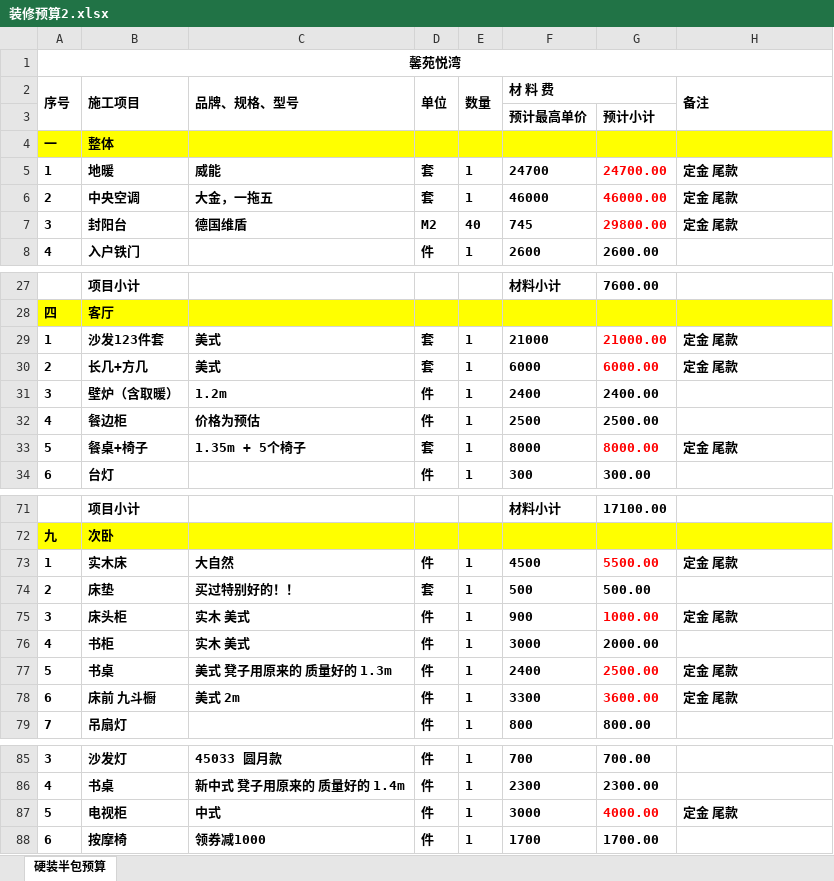
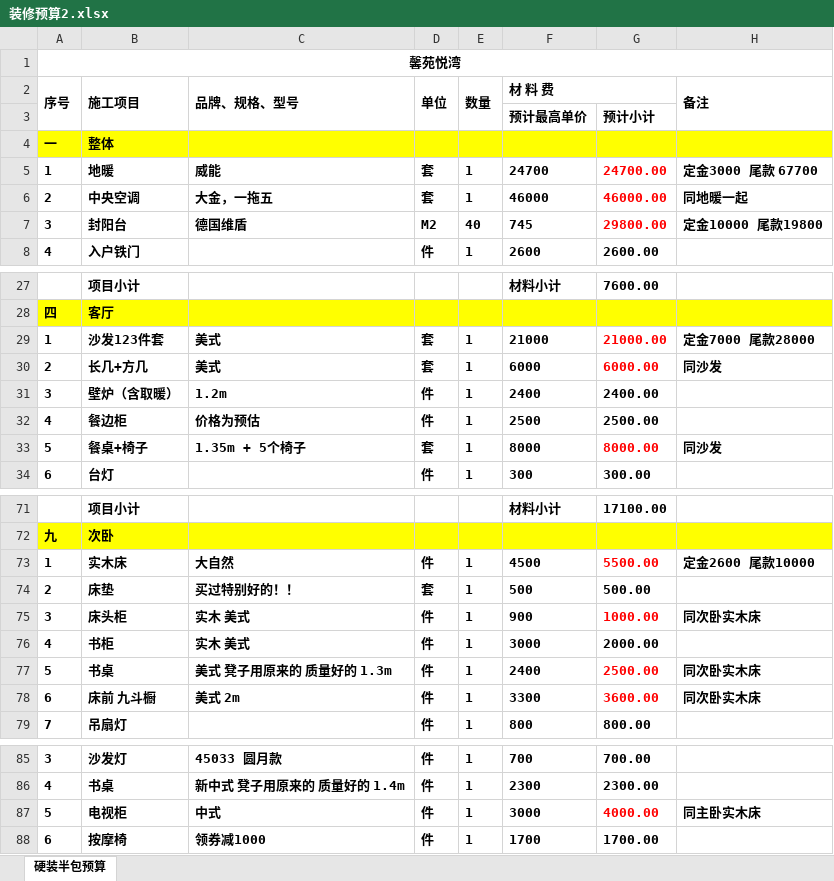
Before and after one commit to shilei-wang/waterdrop, an Excel workbook: common/iris 主要模块/装修预算2.xlsx, sheet 硬装半包预算, drawn as a sheet; only a part is shown, gaps mark what is left out; values as stored, in another font and other column widths than the file's, no borders; the diff covers the shown part only; the diff names each change by its address in the sheet, - before the commit and + after, or states it on an @@ line.

```diff
--- a/common/iris 主要模块/装修预算2.xlsx (sheet 硬装半包预算)
+++ b/common/iris 主要模块/装修预算2.xlsx (sheet 硬装半包预算)
-H5 (备注): 定金 尾款
+H5 (备注): 定金3000 尾款 67700
-H6 (备注): 定金 尾款
+H6 (备注): 同地暖一起
-H7 (备注): 定金 尾款
+H7 (备注): 定金10000 尾款19800
-H29 (备注): 定金 尾款
+H29 (备注): 定金7000 尾款28000
-H30 (备注): 定金 尾款
+H30 (备注): 同沙发
-H33 (备注): 定金 尾款
+H33 (备注): 同沙发
-H73 (备注): 定金 尾款
+H73 (备注): 定金2600 尾款10000
-H75 (备注): 定金 尾款
+H75 (备注): 同次卧实木床
-H77:H78 (备注): 定金 尾款
+H77:H78 (备注): 同次卧实木床
-H87 (备注): 定金 尾款
+H87 (备注): 同主卧实木床
```
Also changed, not shown: 3 edited cells elsewhere in this sheet, 9 other files.
